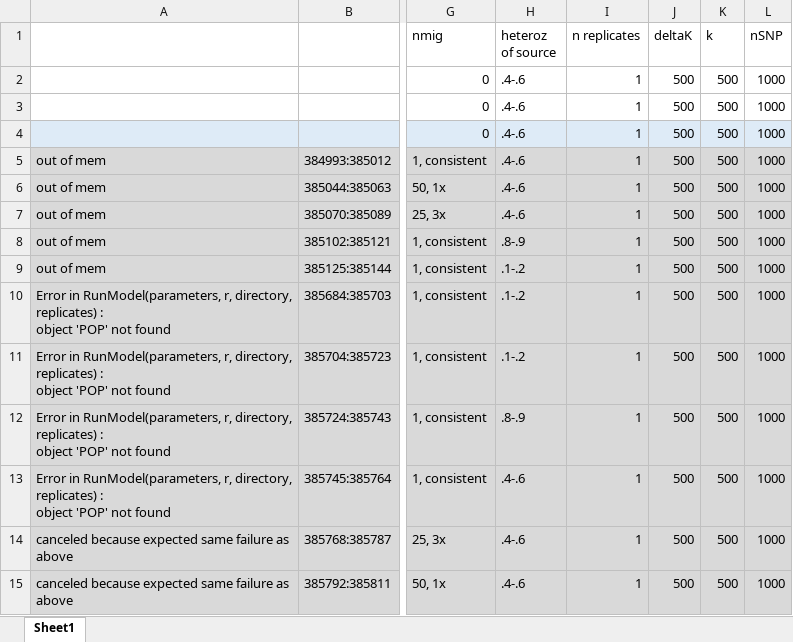
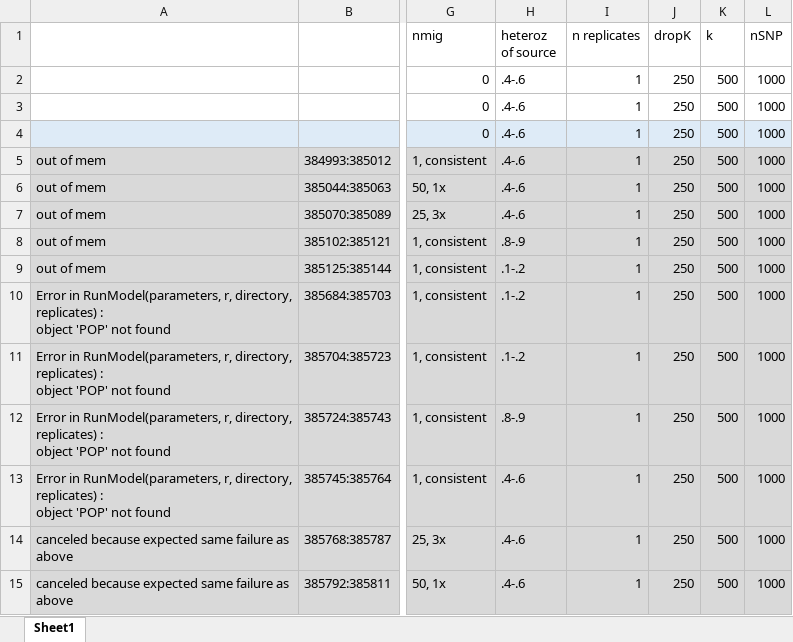
Before and after one commit to ginalamka/ComplexModel_ABM, an Excel workbook: Archive/ABM Runs.xlsx, sheet Sheet1, drawn as a sheet; only a part is shown, gaps mark what is left out; values as stored, in another font and other column widths than the file's, no borders; the diff covers the shown part only; the diff names each change by its address in the sheet, - before the commit and + after, or states it on an @@ line.

Commit message:
add rep succ data

```diff
--- a/Archive/ABM Runs.xlsx (sheet Sheet1)
+++ b/Archive/ABM Runs.xlsx (sheet Sheet1)
-J1: deltaK
+J1: dropK
-J2:J15 (dropK): 500
+J2:J15 (dropK): 250
```
Also changed, not shown: 6 added rows and 11 edited cells elsewhere in this sheet, 4 other files.
